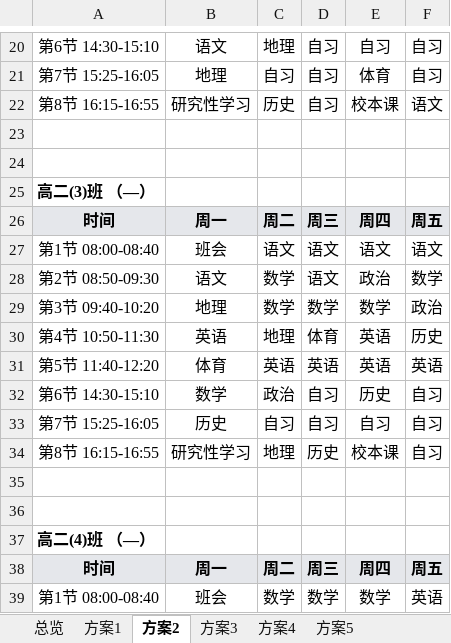
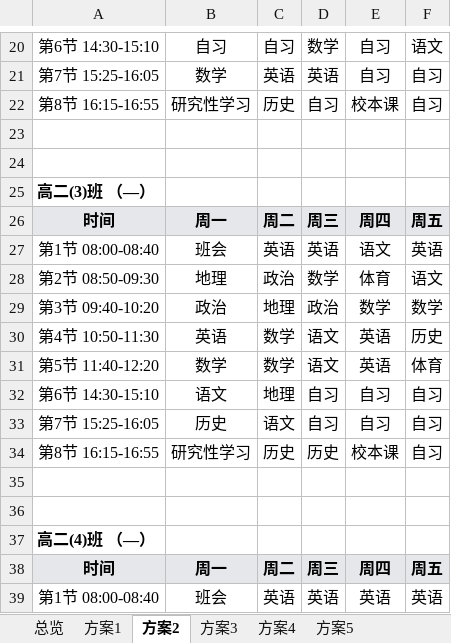
Before and after one commit to dustcpu/schedule, an Excel workbook: 测试存档/2026-09-26-连堂修复验证/25班-引擎实测/result.xlsx, sheet 方案2, drawn as a sheet; only a part is shown, gaps mark what is left out; values as stored, in another font and other column widths than the file's, no borders; the diff covers the shown part only; the diff names each change by its address in the sheet, - before the commit and + after, or states it on an @@ line.

```diff
--- a/测试存档/2026-09-26-连堂修复验证/25班-引擎实测/result.xlsx (sheet 方案2)
+++ b/测试存档/2026-09-26-连堂修复验证/25班-引擎实测/result.xlsx (sheet 方案2)
-B20: 语文
+B20: 自习
-C20: 地理
+C20: 自习
-D20: 自习
+D20: 数学
-F20: 自习
+F20: 语文
-B21: 地理
+B21: 数学
-C21: 自习
+C21: 英语
-D21: 自习
+D21: 英语
-E21: 体育
+E21: 自习
-F22: 语文
+F22: 自习
-C27: 语文
+C27: 英语
-D27: 语文
+D27: 英语
-F27: 语文
+F27: 英语
@@ row 28 moved to row 16: 第2节 08:50-09:30 @@
+row 28: 第2节 08:50-09:30 | 地理 | 政治 | 数学 | 体育 | 语文
-B29: 地理
+B29: 政治
-C29: 数学
+C29: 地理
-D29: 数学
+D29: 政治
-F29: 政治
+F29: 数学
-C30: 地理
+C30: 数学
-D30: 体育
+D30: 语文
-B31: 体育
+B31: 数学
-C31: 英语
+C31: 数学
-D31: 英语
+D31: 语文
-F31: 英语
+F31: 体育
-B32: 数学
+B32: 语文
-C32: 政治
+C32: 地理
-E32: 历史
+E32: 自习
-C33: 自习
+C33: 语文
-C34: 地理
+C34: 历史
-C39: 数学
+C39: 英语
-D39: 数学
+D39: 英语
-E39: 数学
+E39: 英语
```
Also changed, not shown: 42 added rows, 43 removed rows and 442 edited cells elsewhere in this sheet, sheet 方案5, sheet 方案3, sheet 方案4, sheet 方案1, sheet 总览, 3 other files.
